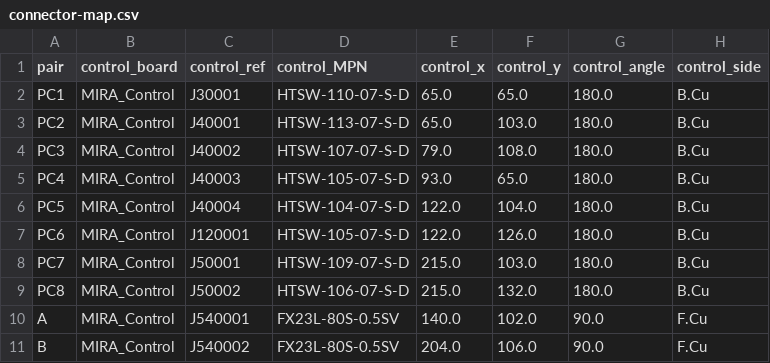
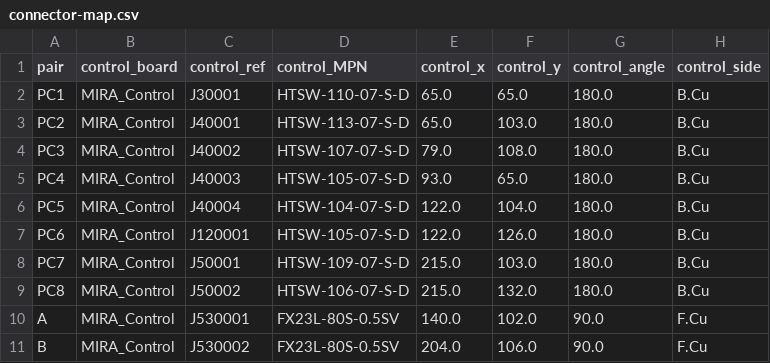
Before and after one commit to max-talanov/mira, a CSV file: hardware/MIRA_RevC/review/layout/connector-map.csv, drawn as a sheet; only a part is shown; the diff names each change by its address in the sheet, - before the commit and + after, or states it on an @@ line.

```diff
--- a/hardware/MIRA_RevC/review/layout/connector-map.csv
+++ b/hardware/MIRA_RevC/review/layout/connector-map.csv
-C10 (control_ref): J540001
+C10 (control_ref): J530001
-C11 (control_ref): J540002
+C11 (control_ref): J530002
```
Also changed, not shown: hardware/MIRA_RevC/review/ch48/socket-map.csv, hardware/MIRA_RevC/review/layout/reconciled/functional/collision.csv, 47 other files.
